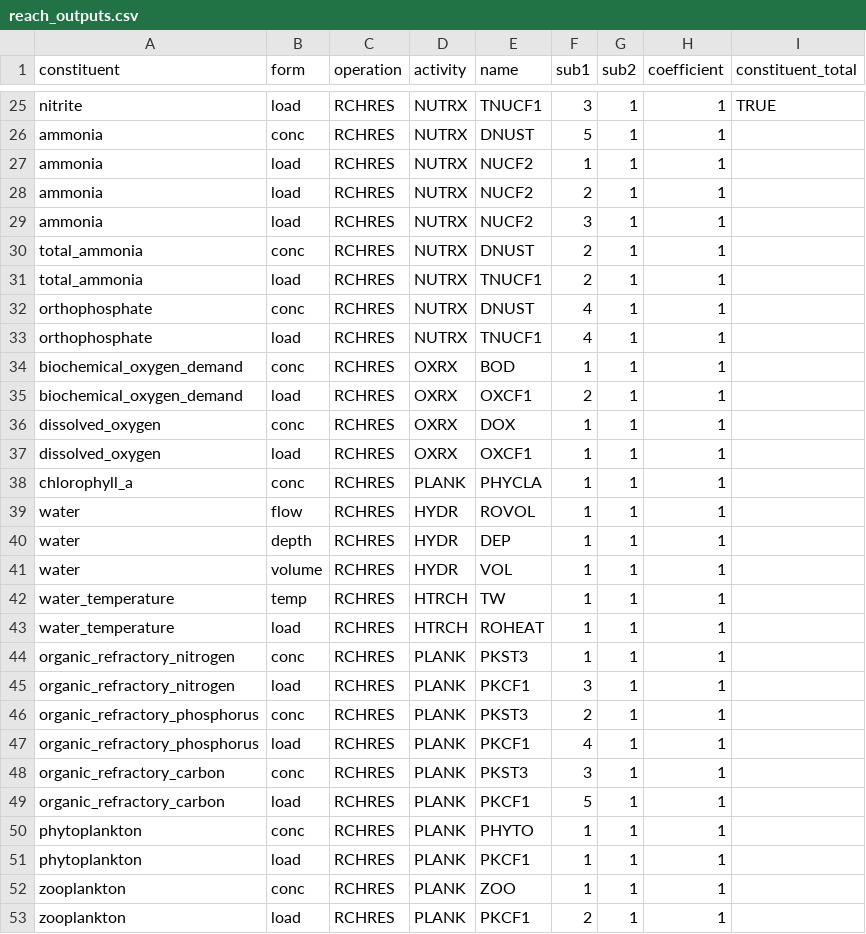
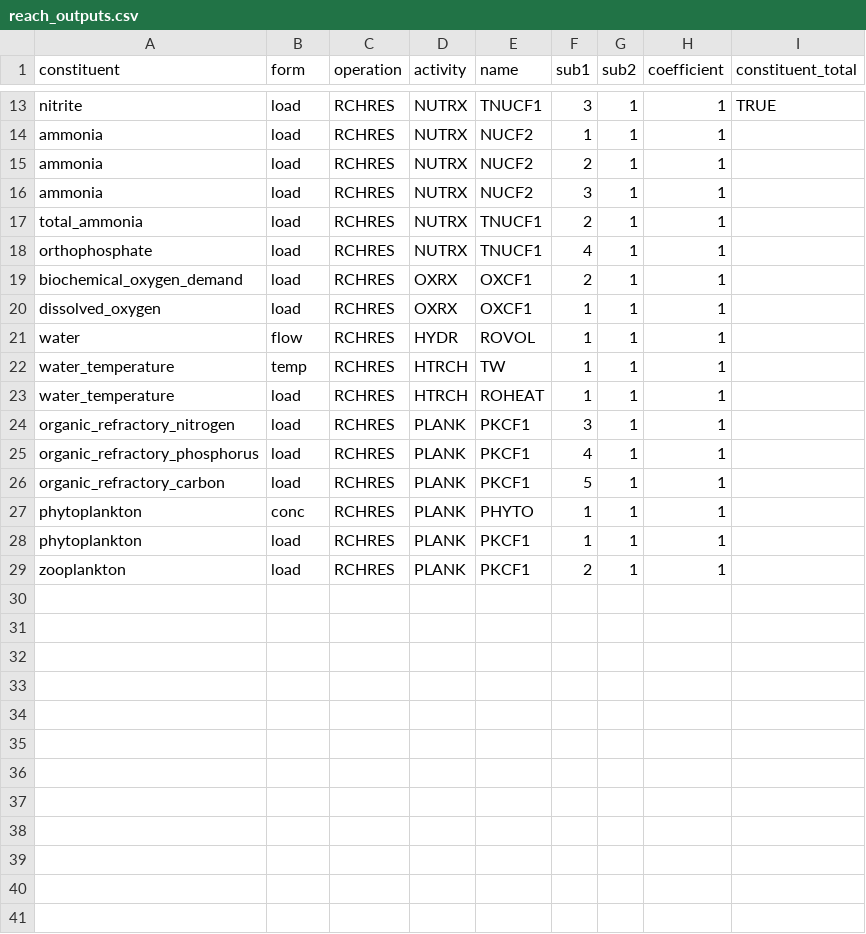
Before and after one commit to Mgetta/pyHSPF, a CSV file: src/hspf/data/registries/reach_outputs.csv, drawn as a sheet; only a part is shown, gaps mark what is left out; the diff covers the shown part only; the diff names each change by its address in the sheet, - before the commit and + after, or states it on an @@ line.

Commit message:
Update Core
Update core modules
- add registry tables to drive a datacatalog approach to extracting model ouputs
- Add units module

```diff
--- a/src/hspf/data/registries/reach_outputs.csv
+++ b/src/hspf/data/registries/reach_outputs.csv
-row 26: ammonia | conc | RCHRES | NUTRX | DNUST | 5 | 1 | 1
-row 30: total_ammonia | conc | RCHRES | NUTRX | DNUST | 2 | 1 | 1
-row 32: orthophosphate | conc | RCHRES | NUTRX | DNUST | 4 | 1 | 1
-row 34: biochemical_oxygen_demand | conc | RCHRES | OXRX | BOD | 1 | 1 | 1
-row 36: dissolved_oxygen | conc | RCHRES | OXRX | DOX | 1 | 1 | 1
-row 38: chlorophyll_a | conc | RCHRES | PLANK | PHYCLA | 1 | 1 | 1
-row 40: water | depth | RCHRES | HYDR | DEP | 1 | 1 | 1
-row 41: water | volume | RCHRES | HYDR | VOL | 1 | 1 | 1
-row 44: organic_refractory_nitrogen | conc | RCHRES | PLANK | PKST3 | 1 | 1 | 1
-row 46: organic_refractory_phosphorus | conc | RCHRES | PLANK | PKST3 | 2 | 1 | 1
-row 48: organic_refractory_carbon | conc | RCHRES | PLANK | PKST3 | 3 | 1 | 1
-row 52: zooplankton | conc | RCHRES | PLANK | ZOO | 1 | 1 | 1
```
Also changed, not shown: 12 removed rows elsewhere in this file, 6 other files.
